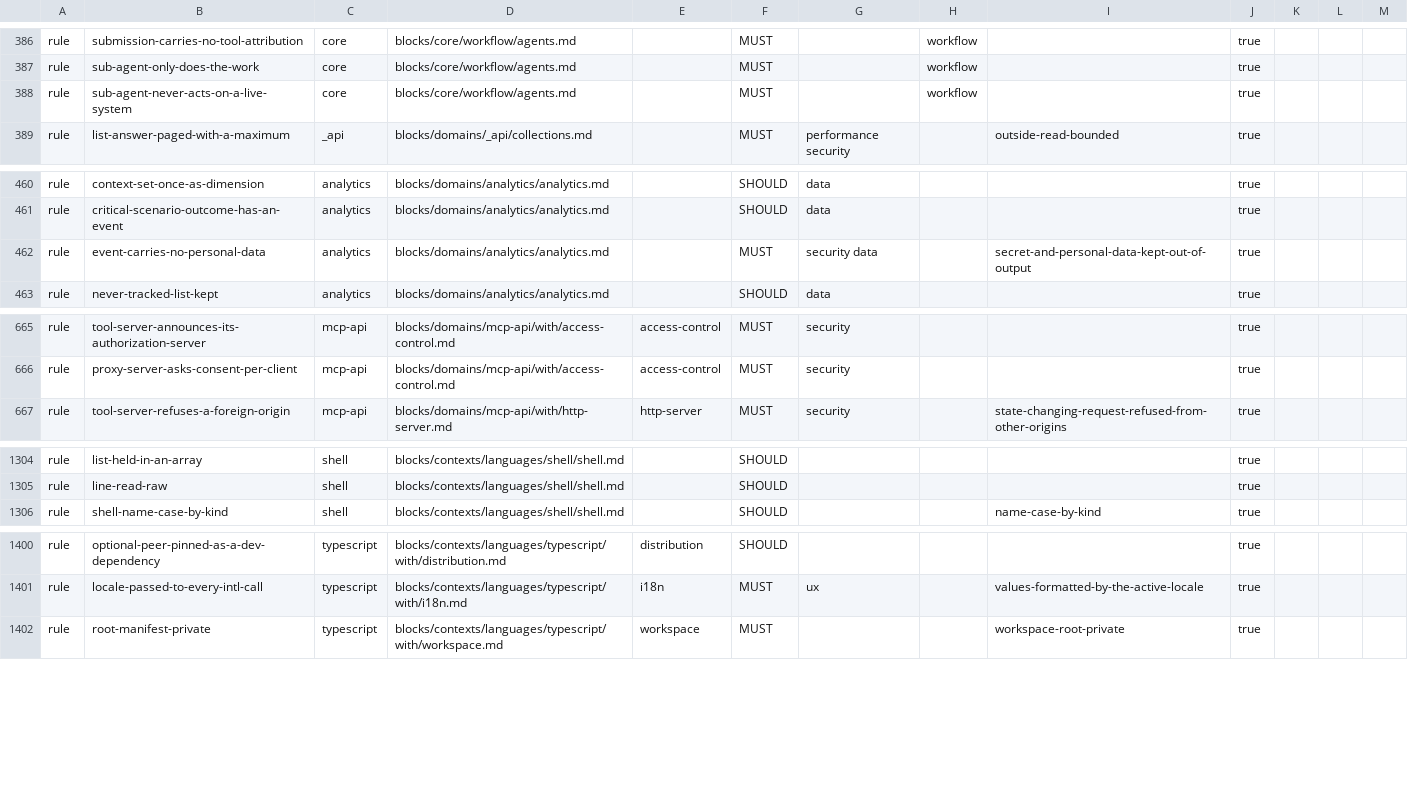
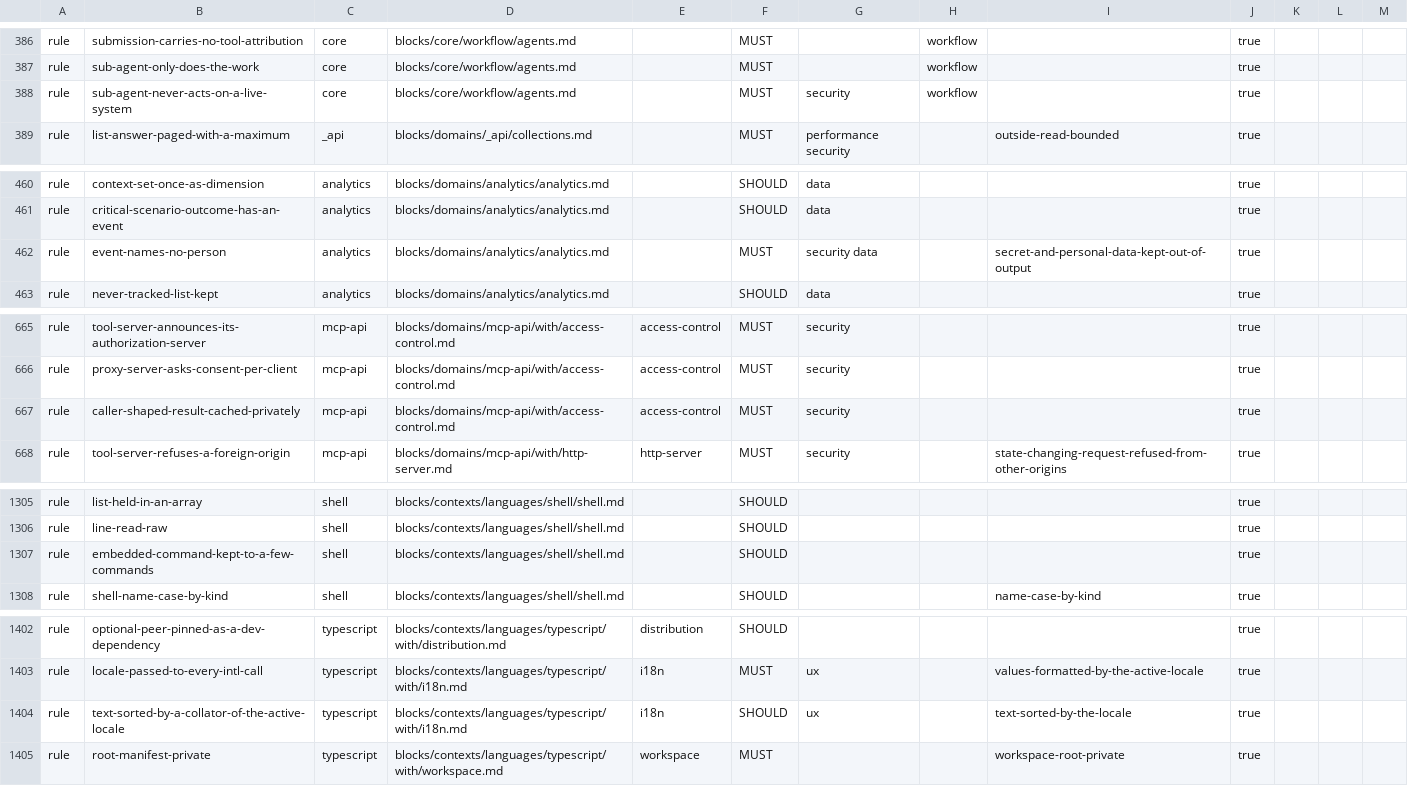
Before and after one commit to droneey/constitution, a TSV file: digests/index.tsv, drawn as a sheet; only a part is shown, gaps mark what is left out; the diff covers the shown part only.

```diff
--- a/digests/index.tsv
+++ b/digests/index.tsv
@@ -387,3 +387,3 @@ rule	submission-carries-no-tool-attribution	core	blocks/core/workflow/agents.md
 rule	sub-agent-only-does-the-work	core	blocks/core/workflow/agents.md		MUST		workflow		true
-rule	sub-agent-never-acts-on-a-live-system	core	blocks/core/workflow/agents.md		MUST		workflow		true
+rule	sub-agent-never-acts-on-a-live-system	core	blocks/core/workflow/agents.md		MUST	security	workflow		true
 rule	list-answer-paged-with-a-maximum	_api	blocks/domains/_api/collections.md		MUST	performance security		outside-read-bounded	true
@@ -461,3 +461,3 @@ rule	context-set-once-as-dimension	analytics	blocks/domains/analytics/analytics.
 rule	critical-scenario-outcome-has-an-event	analytics	blocks/domains/analytics/analytics.md		SHOULD	data			true
-rule	event-carries-no-personal-data	analytics	blocks/domains/analytics/analytics.md		MUST	security data		secret-and-personal-data-kept-out-of-output	true
+rule	event-names-no-person	analytics	blocks/domains/analytics/analytics.md		MUST	security data		secret-and-personal-data-kept-out-of-output	true
 rule	never-tracked-list-kept	analytics	blocks/domains/analytics/analytics.md		SHOULD	data			true
@@ -666,2 +666,3 @@ rule	tool-server-announces-its-authorization-server	mcp-api	blocks/domains/mcp-a
 rule	proxy-server-asks-consent-per-client	mcp-api	blocks/domains/mcp-api/with/access-control.md	access-control	MUST	security			true
+rule	caller-shaped-result-cached-privately	mcp-api	blocks/domains/mcp-api/with/access-control.md	access-control	MUST	security			true
 rule	tool-server-refuses-a-foreign-origin	mcp-api	blocks/domains/mcp-api/with/http-server.md	http-server	MUST	security		state-changing-request-refused-from-other-origins	true
@@ -1305,2 +1306,3 @@ rule	list-held-in-an-array	shell	blocks/contexts/languages/shell/shell.md		SHOUL
 rule	line-read-raw	shell	blocks/contexts/languages/shell/shell.md		SHOULD				true
+rule	embedded-command-kept-to-a-few-commands	shell	blocks/contexts/languages/shell/shell.md		SHOULD				true
 rule	shell-name-case-by-kind	shell	blocks/contexts/languages/shell/shell.md		SHOULD			name-case-by-kind	true
@@ -1401,2 +1403,3 @@ rule	optional-peer-pinned-as-a-dev-dependency	typescript	blocks/contexts/languag
 rule	locale-passed-to-every-intl-call	typescript	blocks/contexts/languages/typescript/with/i18n.md	i18n	MUST	ux		values-formatted-by-the-active-locale	true
+rule	text-sorted-by-a-collator-of-the-active-locale	typescript	blocks/contexts/languages/typescript/with/i18n.md	i18n	SHOULD	ux		text-sorted-by-the-locale	true
 rule	root-manifest-private	typescript	blocks/contexts/languages/typescript/with/workspace.md	workspace	MUST			workspace-root-private	true
```
Also changed, not shown: 4 edited cells elsewhere in this file, 47 other files.
